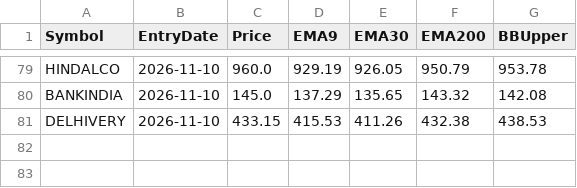
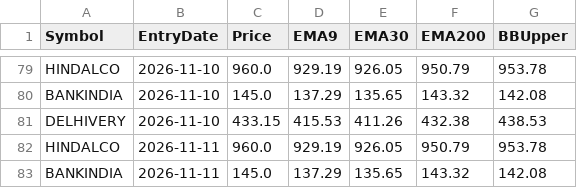
Before and after one commit to finnyrajmann/nse-200emabb, a CSV file: data/entry_snapshot_200emabb.csv, drawn as a sheet; only a part is shown, gaps mark what is left out; the diff names each change by its address in the sheet, - before the commit and + after, or states it on an @@ line.

Commit message:
Auto-update — 2026-11-11

```diff
--- a/data/entry_snapshot_200emabb.csv
+++ b/data/entry_snapshot_200emabb.csv
+row 82: HINDALCO | 2026-11-11 | 960.0 | 929.19 | 926.05 | 950.79 | 953.78
+row 83: BANKINDIA | 2026-11-11 | 145.0 | 137.29 | 135.65 | 143.32 | 142.08
```
